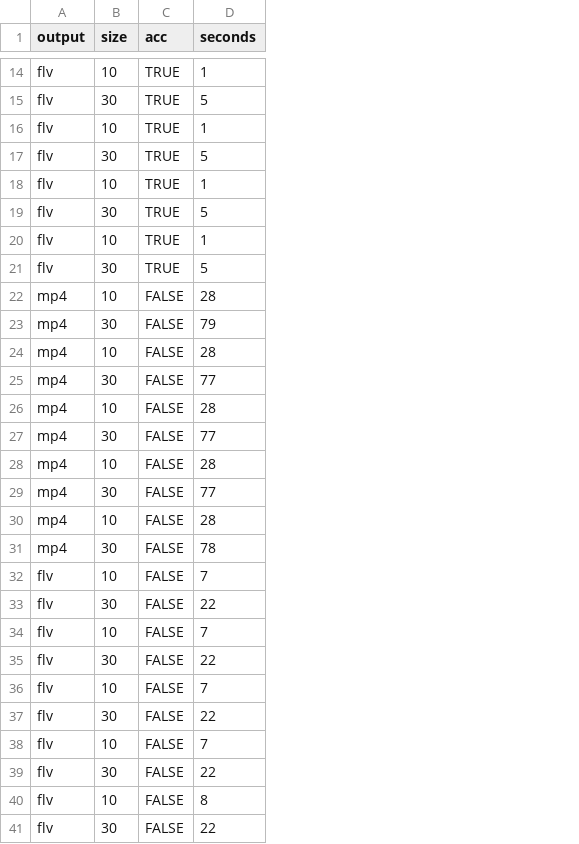
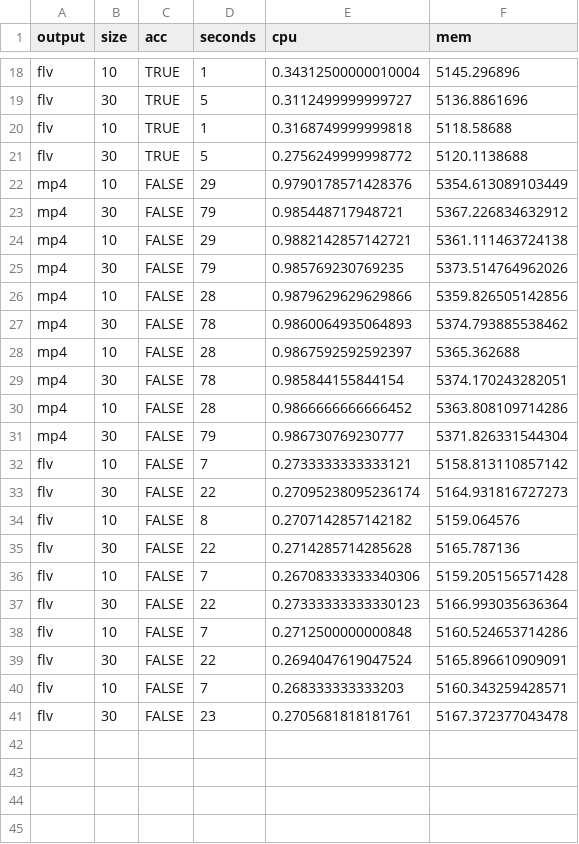
Before and after one commit to gabrielsvinha/adsd-experiments, a CSV file: results/2/raw-convert.csv, drawn as a sheet; only a part is shown, gaps mark what is left out; removed rows and columns are numbered as before the commit, all else as after; the diff covers the shown part only; the diff names each change by its address in the sheet, - before the commit and + after, or states it on an @@ line.

Commit message:
Add mem e cpu usage to plots and data

```diff
--- a/results/2/raw-convert.csv
+++ b/results/2/raw-convert.csv
+column E (cpu), rows 18-21: 0.34312500000010004 | 0.3112499999999727 | 0.3168749999999818 | 0.2756249999998772; rows 30-32: 0.9866666666666452 | 0.986730769230777 | 0.2733333333333121; rows 35-41: 0.2714285714285628 | 0.26708333333340306 | 0.27333333333330123 | 0.2712500000000848 | 0.2694047619047524 | 0.268333333333203 | 0.2705681818181761
+column F (mem), rows 18-21: 5145.296896 | 5136.8861696 | 5118.58688 | 5120.1138688; rows 30-32: 5363.808109714286 | 5371.826331544304 | 5158.813110857142; rows 35-41: 5165.787136 | 5159.205156571428 | 5166.993035636364 | 5160.524653714286 | 5165.896610909091 | 5160.343259428571 | 5167.372377043478
-row 18: flv | 10 | TRUE | 1
@@ row 19 moved to row 13: flv @@
-row 20: flv | 10 | TRUE | 1
@@ row 21 moved to row 15: flv @@
+row 22: mp4 | 10 | FALSE | 29 | 0.9790178571428376 | 5354.613089103449
+row 23: mp4 | 30 | FALSE | 79 | 0.985448717948721 | 5367.226834632912
+row 24: mp4 | 10 | FALSE | 29 | 0.9882142857142721 | 5361.111463724138
+row 25: mp4 | 30 | FALSE | 79 | 0.985769230769235 | 5373.514764962026
@@ row 24 moved to row 26: mp4 @@
@@ row 31 moved to row 27: mp4 @@
@@ row 26 moved to row 28: mp4 @@
+row 29: mp4 | 30 | FALSE | 78 | 0.985844155844154 | 5374.170243282051
-row 25: mp4 | 30 | FALSE | 77
-row 27: mp4 | 30 | FALSE | 77
-row 28: mp4 | 10 | FALSE | 28
-row 29: mp4 | 30 | FALSE | 77
-row 30: mp4 | 10 | FALSE | 28
@@ row 41 moved to row 33: flv @@
@@ row 40 moved to row 34: flv @@
-D41 (seconds): 22
+D41 (seconds): 23
```
Also changed, not shown: 3 added rows, 1 removed row, 1 moved row and 2 edited cells elsewhere in this file, 12 other files.
